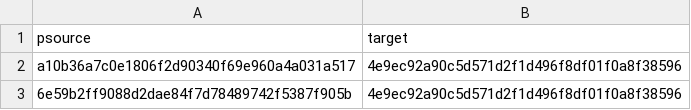
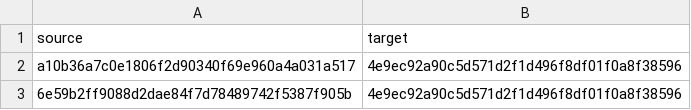
Before and after one commit to com-480-data-visualization/DSM, a CSV file: website/src/data/subfields/blockchains/connections.csv, drawn as a sheet; only a part is shown.

```diff
--- a/website/src/data/subfields/blockchains/connections.csv
+++ b/website/src/data/subfields/blockchains/connections.csv
@@ -1,2 +1,2 @@
-psource,target
+source,target
 a10b36a7c0e1806f2d90340f69e960a4a031a517,4e9ec92a90c5d571d2f1d496f8df01f0a8f38596
```
Also changed, not shown: 2 other files.
